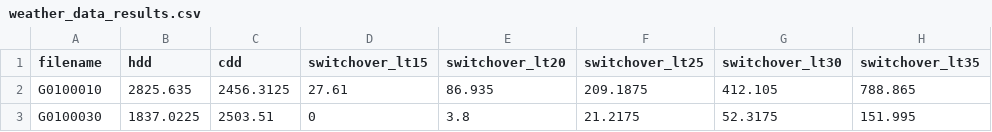
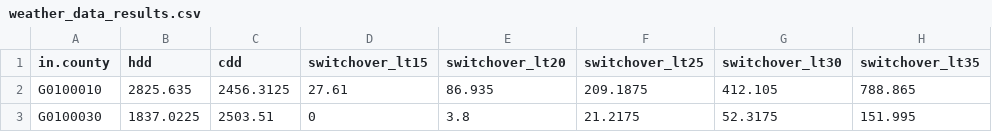
Before and after one commit to pilch/pilch.github.io, a CSV file: weather_data_results.csv, drawn as a sheet; only a part is shown; the diff names each change by its address in the sheet, - before the commit and + after, or states it on an @@ line.

Commit message:
Updated column name

```diff
--- a/weather_data_results.csv
+++ b/weather_data_results.csv
-A1: filename
+A1: in.county
```
